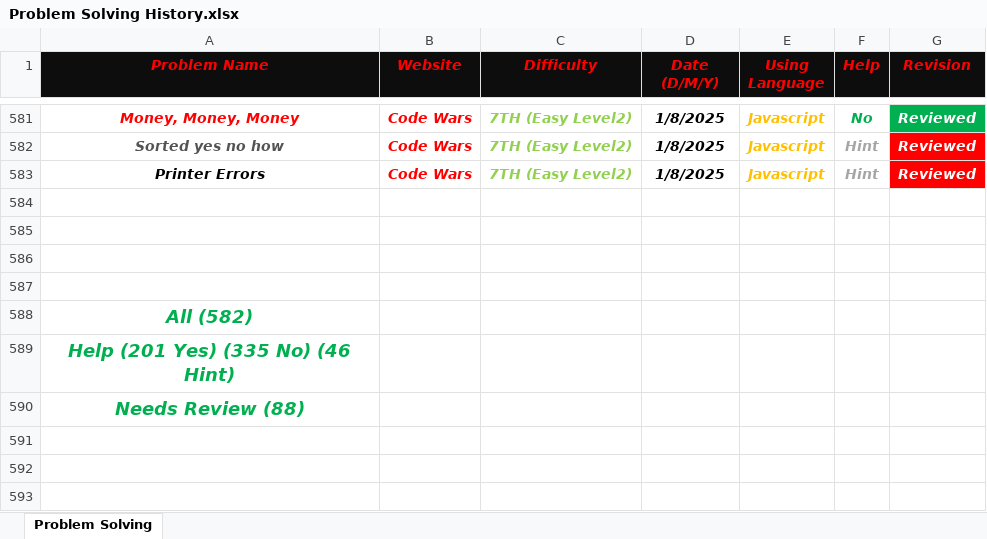
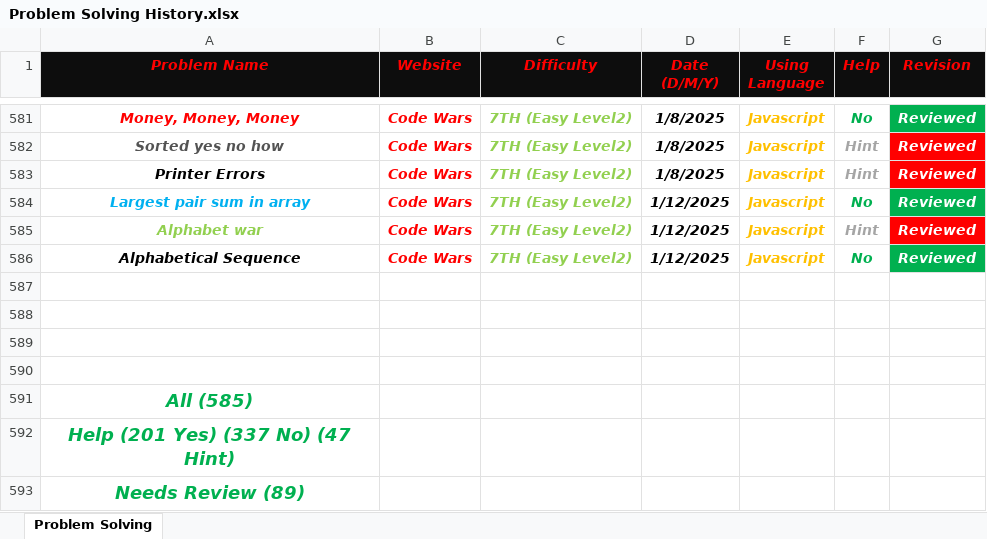
Before and after one commit to Marawan-Saqr/Problem-Solving, an Excel workbook: Problem Solving History.xlsx, sheet Problem Solving, drawn as a sheet; only a part is shown, gaps mark what is left out; values as stored, in another font and other column widths than the file's, no borders; addresses are those after the commit; the diff names each change by its address in the sheet, - before the commit and + after, or states it on an @@ line.

```diff
--- a/Problem Solving History.xlsx (sheet Problem Solving)
+++ b/Problem Solving History.xlsx (sheet Problem Solving)
+row 584: Largest pair sum in array | Code Wars | 7TH (Easy Level2) | 1/12/2025 | Javascript | No | Reviewed
+row 585: Alphabet war | Code Wars | 7TH (Easy Level2) | 1/12/2025 | Javascript | Hint | Reviewed
+row 586: Alphabetical Sequence | Code Wars | 7TH (Easy Level2) | 1/12/2025 | Javascript | No | Reviewed
-A591 (Problem Name): All (582)
+A591 (Problem Name): All (585)
-A592 (Problem Name): Help (201 Yes) (335 No) (46 Hint)
+A592 (Problem Name): Help (201 Yes) (337 No) (47 Hint)
-A593 (Problem Name): Needs Review (88)
+A593 (Problem Name): Needs Review (89)
```
Also changed, not shown: 10 other files.
